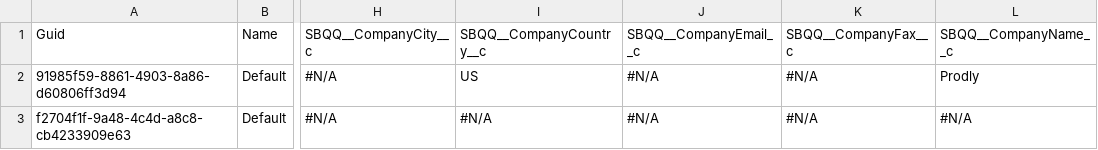
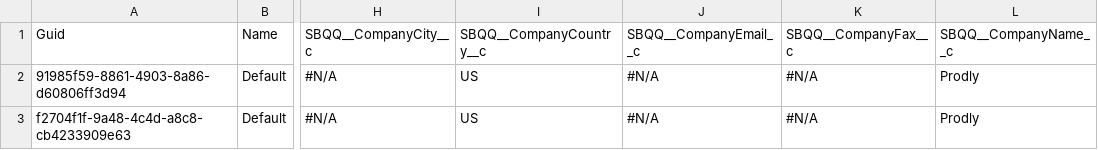
Before and after one commit to mkumbat/Mike-s-Repo, a CSV file: SBQQ__QuoteTemplate__c.csv, drawn as a sheet; only a part is shown, gaps mark what is left out; the diff names each change by its address in the sheet, - before the commit and + after, or states it on an @@ line.

```diff
--- a/SBQQ__QuoteTemplate__c.csv
+++ b/SBQQ__QuoteTemplate__c.csv
-I3 (SBQQ__CompanyCountry__c): #N/A
+I3 (SBQQ__CompanyCountry__c): US
-L3 (SBQQ__CompanyName__c): #N/A
+L3 (SBQQ__CompanyName__c): Prodly
```
Also changed, not shown: SBQQ__LineColumn__c.csv, SBQQ__PriceCondition__c.csv, 11 other files.
